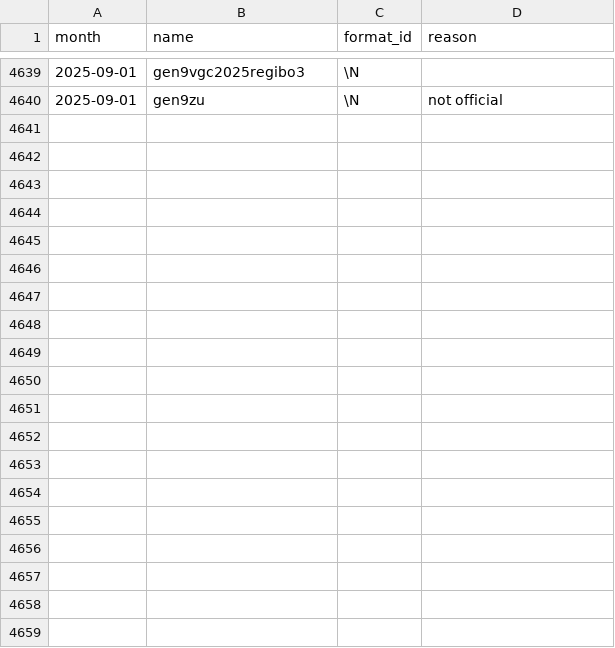
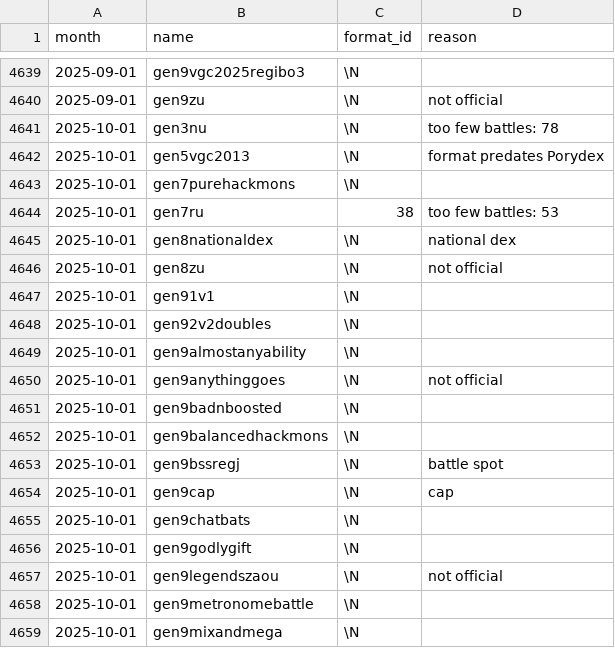
Before and after one commit to jpirnat/dex, a CSV file: data/showdown_formats_to_ignore.csv, drawn as a sheet; only a part is shown, gaps mark what is left out; the diff covers the shown part only.

Commit message:
Formats for 2025-10. (It's finally happening!)

```diff
--- a/data/showdown_formats_to_ignore.csv
+++ b/data/showdown_formats_to_ignore.csv
@@ -4640 +4640,20 @@ month,name,format_id,reason
 2025-09-01,gen9zu,\N,not official
+2025-10-01,gen3nu,\N,too few battles: 78
+2025-10-01,gen5vgc2013,\N,format predates Porydex
+2025-10-01,gen7purehackmons,\N,
+2025-10-01,gen7ru,38,too few battles: 53
+2025-10-01,gen8nationaldex,\N,national dex
+2025-10-01,gen8zu,\N,not official
+2025-10-01,gen91v1,\N,
+2025-10-01,gen92v2doubles,\N,
+2025-10-01,gen9almostanyability,\N,
+2025-10-01,gen9anythinggoes,\N,not official
+2025-10-01,gen9badnboosted,\N,
+2025-10-01,gen9balancedhackmons,\N,
+2025-10-01,gen9bssregj,\N,battle spot
+2025-10-01,gen9cap,\N,cap
+2025-10-01,gen9chatbats,\N,
+2025-10-01,gen9godlygift,\N,
+2025-10-01,gen9legendszaou,\N,not official
+2025-10-01,gen9metronomebattle,\N,
+2025-10-01,gen9mixandmega,\N,
```
Also changed, not shown: 15 added rows elsewhere in this file, data/showdown_formats_to_import.csv, data/showdown_pokemon_to_import.csv.
